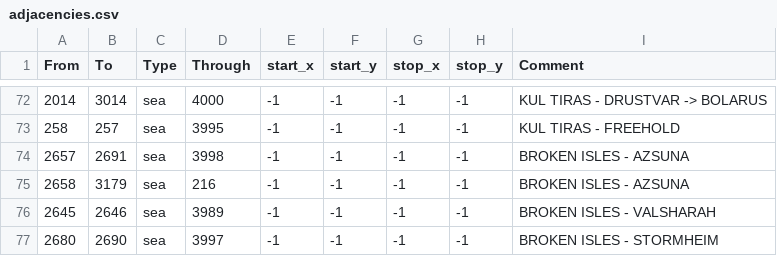
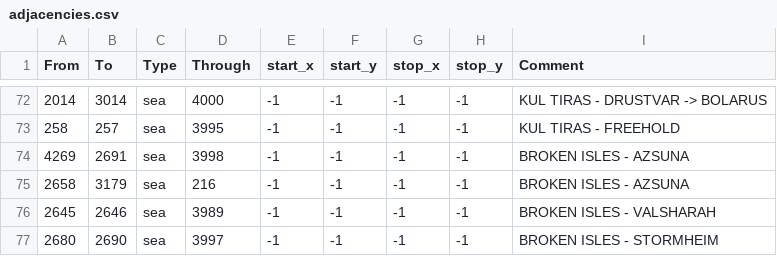
Before and after one commit to trym-b/WWU, a CSV file: map/adjacencies.csv, drawn as a sheet; only a part is shown, gaps mark what is left out.

```diff
--- a/map/adjacencies.csv
+++ b/map/adjacencies.csv
@@ -73,3 +73,3 @@ From;To;Type;Through;start_x;start_y;stop_x;stop_y;Comment
 258;257;sea;3995;-1;-1;-1;-1;   KUL TIRAS - FREEHOLD
-2657;2691;sea;3998;-1;-1;-1;-1; BROKEN ISLES - AZSUNA
+4269;2691;sea;3998;-1;-1;-1;-1; BROKEN ISLES - AZSUNA
 2658;3179;sea;216;-1;-1;-1;-1;  BROKEN ISLES - AZSUNA
```
Also changed, not shown: 9 other files.
